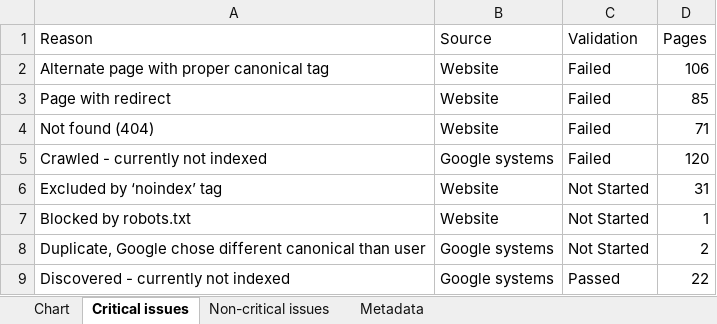
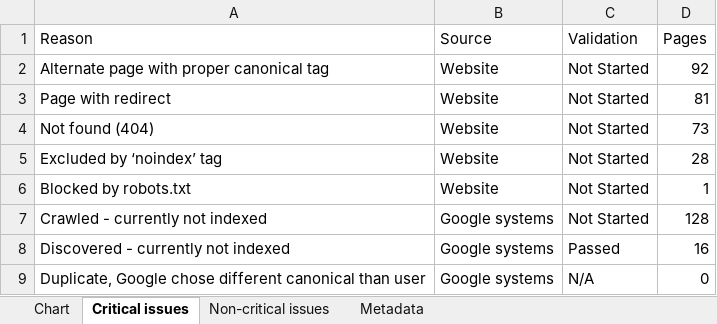
Before and after one commit to HEATLabs/HEAT-Labs-Configs, an Excel workbook: gsc-export/Coverage.xlsx, sheet Critical issues, drawn as a sheet; values as stored, in another font and other column widths than the file's, no borders; removed rows and columns are numbered as before the commit, all else as after; the diff names each change by its address in the sheet, - before the commit and + after, or states it on an @@ line.

```diff
--- a/gsc-export/Coverage.xlsx (sheet Critical issues)
+++ b/gsc-export/Coverage.xlsx (sheet Critical issues)
-C2:C4 (Validation): Failed
+C2:C4 (Validation): Not Started
-D2 (Pages): 106
+D2 (Pages): 92
-D3 (Pages): 85
+D3 (Pages): 81
-D4 (Pages): 71
+D4 (Pages): 73
-row 5: Crawled - currently not indexed | Google systems | Failed | 120
-D5 (Pages): 31
+D5 (Pages): 28
-A7 (Reason): Duplicate, Google chose different canonical than user
+A7 (Reason): Crawled - currently not indexed
-D7 (Pages): 2
+D7 (Pages): 128
-D8 (Pages): 22
+D8 (Pages): 16
+row 9: Duplicate, Google chose different canonical than user | Google systems | N/A | 0
```
Also changed, not shown: sheet Chart, gsc-export/Breadcrumbs.xlsx, gsc-export/HTTPS.xlsx, 2 other files.
